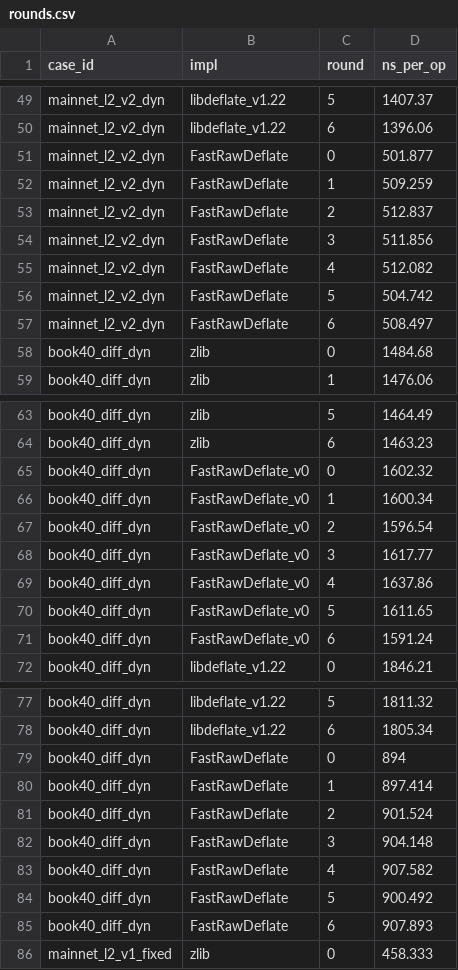
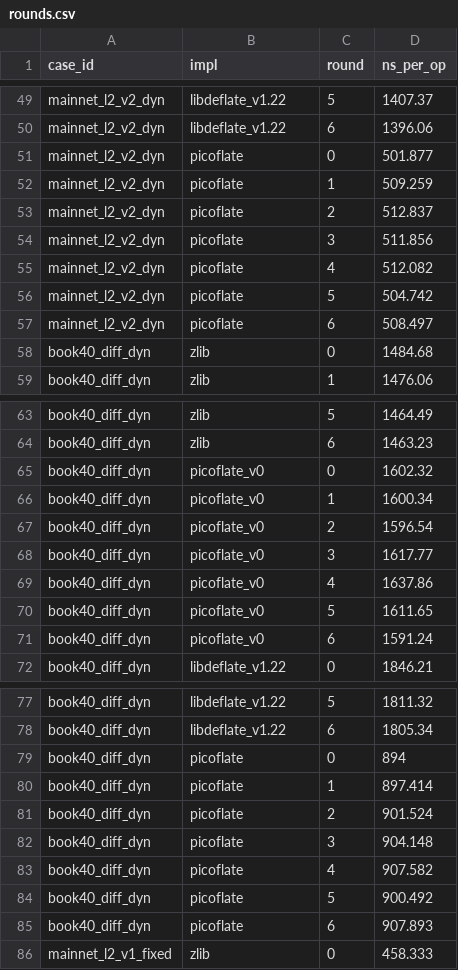
Before and after one commit to code-agree/picoflate, a CSV file: bench/results/rounds.csv, drawn as a sheet; only a part is shown, gaps mark what is left out; the diff covers the shown part only.

Commit message:
Rebrand as picoflate: first-principles small-packet raw-deflate open-source library

```diff
--- a/bench/results/rounds.csv
+++ b/bench/results/rounds.csv
@@ -50,9 +50,9 @@ mainnet_l2_v2_dyn,libdeflate_v1.22,5,1407.37
 mainnet_l2_v2_dyn,libdeflate_v1.22,6,1396.06
-mainnet_l2_v2_dyn,FastRawDeflate,0,501.877
-mainnet_l2_v2_dyn,FastRawDeflate,1,509.259
-mainnet_l2_v2_dyn,FastRawDeflate,2,512.837
-mainnet_l2_v2_dyn,FastRawDeflate,3,511.856
-mainnet_l2_v2_dyn,FastRawDeflate,4,512.082
-mainnet_l2_v2_dyn,FastRawDeflate,5,504.742
-mainnet_l2_v2_dyn,FastRawDeflate,6,508.497
+mainnet_l2_v2_dyn,picoflate,0,501.877
+mainnet_l2_v2_dyn,picoflate,1,509.259
+mainnet_l2_v2_dyn,picoflate,2,512.837
+mainnet_l2_v2_dyn,picoflate,3,511.856
+mainnet_l2_v2_dyn,picoflate,4,512.082
+mainnet_l2_v2_dyn,picoflate,5,504.742
+mainnet_l2_v2_dyn,picoflate,6,508.497
 book40_diff_dyn,zlib,0,1484.68
@@ -64,9 +64,9 @@ book40_diff_dyn,zlib,5,1464.49
 book40_diff_dyn,zlib,6,1463.23
-book40_diff_dyn,FastRawDeflate_v0,0,1602.32
-book40_diff_dyn,FastRawDeflate_v0,1,1600.34
-book40_diff_dyn,FastRawDeflate_v0,2,1596.54
-book40_diff_dyn,FastRawDeflate_v0,3,1617.77
-book40_diff_dyn,FastRawDeflate_v0,4,1637.86
-book40_diff_dyn,FastRawDeflate_v0,5,1611.65
-book40_diff_dyn,FastRawDeflate_v0,6,1591.24
+book40_diff_dyn,picoflate_v0,0,1602.32
+book40_diff_dyn,picoflate_v0,1,1600.34
+book40_diff_dyn,picoflate_v0,2,1596.54
+book40_diff_dyn,picoflate_v0,3,1617.77
+book40_diff_dyn,picoflate_v0,4,1637.86
+book40_diff_dyn,picoflate_v0,5,1611.65
+book40_diff_dyn,picoflate_v0,6,1591.24
 book40_diff_dyn,libdeflate_v1.22,0,1846.21
@@ -78,9 +78,9 @@ book40_diff_dyn,libdeflate_v1.22,5,1811.32
 book40_diff_dyn,libdeflate_v1.22,6,1805.34
-book40_diff_dyn,FastRawDeflate,0,894
-book40_diff_dyn,FastRawDeflate,1,897.414
-book40_diff_dyn,FastRawDeflate,2,901.524
-book40_diff_dyn,FastRawDeflate,3,904.148
-book40_diff_dyn,FastRawDeflate,4,907.582
-book40_diff_dyn,FastRawDeflate,5,900.492
-book40_diff_dyn,FastRawDeflate,6,907.893
+book40_diff_dyn,picoflate,0,894
+book40_diff_dyn,picoflate,1,897.414
+book40_diff_dyn,picoflate,2,901.524
+book40_diff_dyn,picoflate,3,904.148
+book40_diff_dyn,picoflate,4,907.582
+book40_diff_dyn,picoflate,5,900.492
+book40_diff_dyn,picoflate,6,907.893
 mainnet_l2_v1_fixed,zlib,0,458.333
```
Also changed, not shown: 35 edited cells elsewhere in this file, bench/results/summary.csv, 8 other files.
